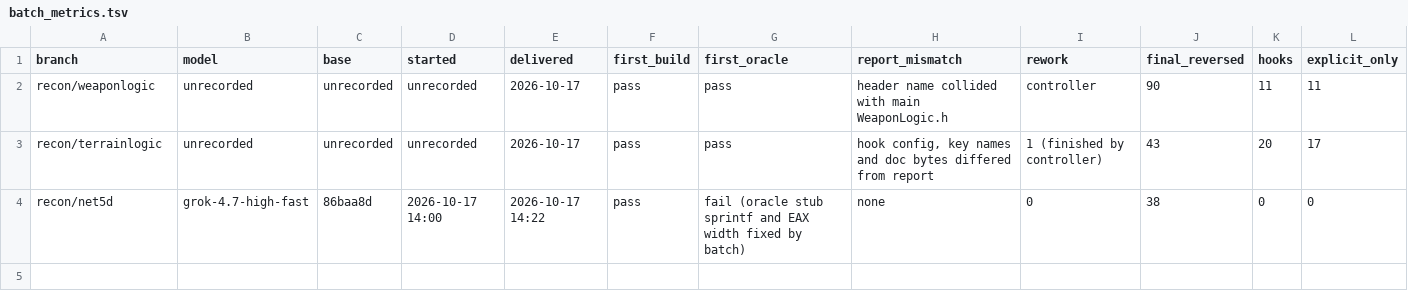
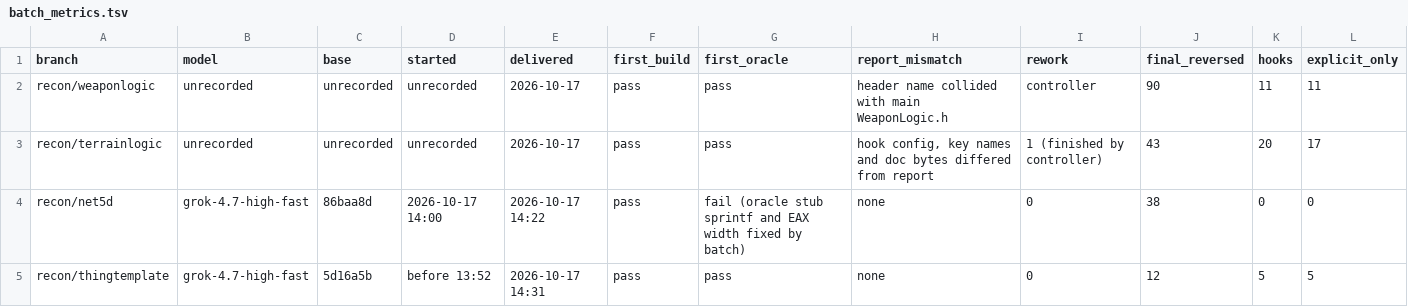
Before and after one commit to HolyCaonima/reaRa3, a TSV file: Ra3Source/docs/analysis/ra3_1.0/batch_metrics.tsv, drawn as a sheet; only a part is shown; rows hold the shown columns only; the diff names each change by its address in the sheet, - before the commit and + after, or states it on an @@ line.

```diff
--- a/Ra3Source/docs/analysis/ra3_1.0/batch_metrics.tsv
+++ b/Ra3Source/docs/analysis/ra3_1.0/batch_metrics.tsv
+row 5: recon/thingtemplate | grok-4.7-high-fast | 5d16a5b | before 13:52 | 2026-10-17 14:31 | pass | pass | none | 0 | 12 | 5 | 5
```
Also changed, not shown: Ra3Source/docs/analysis/ra3_1.0/ledger_annotations.tsv, 3 other files.
